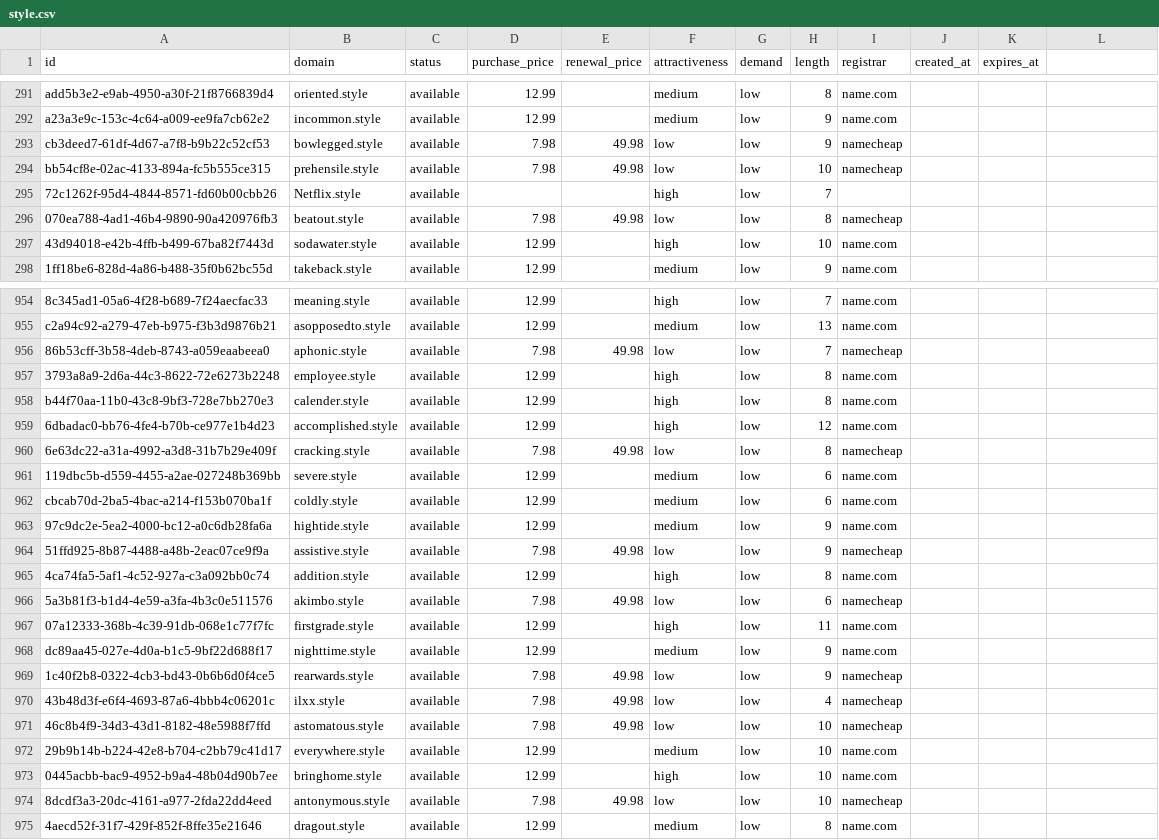
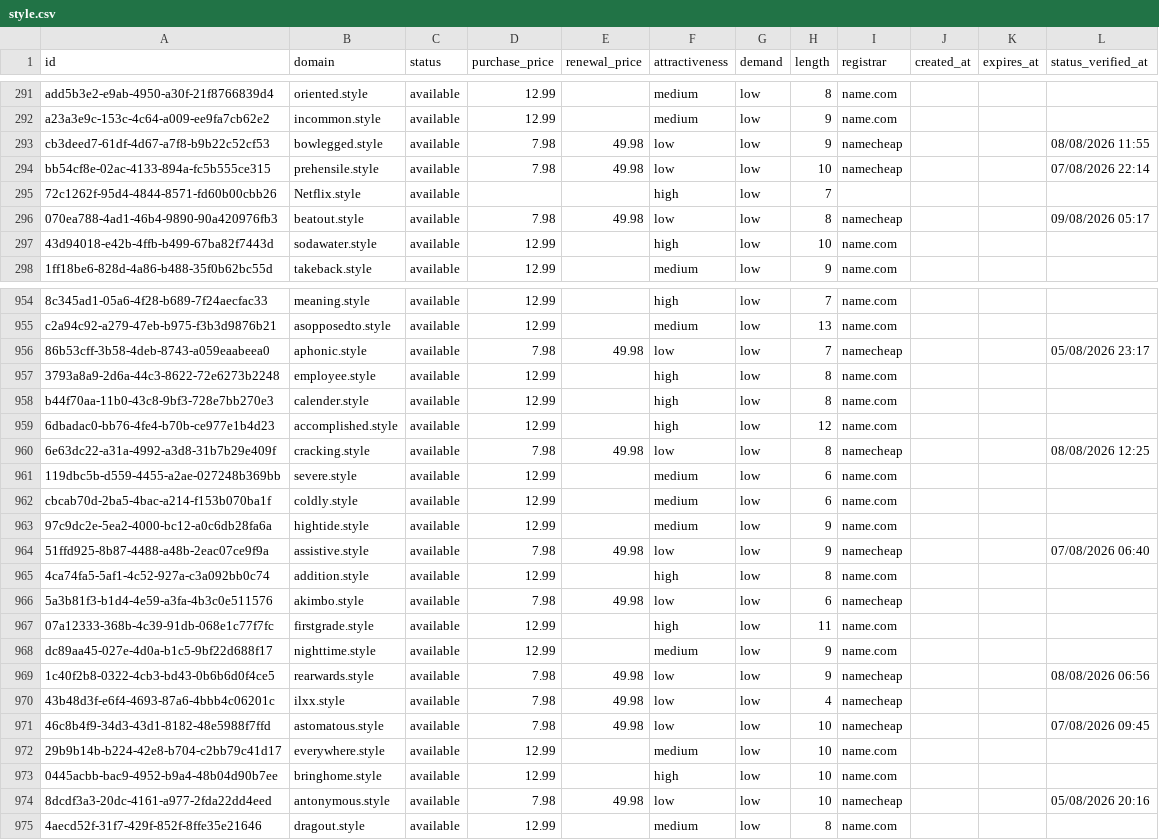
Before and after one commit to UniqueDomains/style-oneword-domains, a CSV file: style.csv, drawn as a sheet; only a part is shown, gaps mark what is left out; the diff covers the shown part only.

```diff
--- a/style.csv
+++ b/style.csv
@@ -1 +1 @@
-id,domain,status,purchase_price,renewal_price,attractiveness,demand,length,registrar,created_at,expires_at
+id,domain,status,purchase_price,renewal_price,attractiveness,demand,length,registrar,created_at,expires_at,status_verified_at
@@ -293,2 +293,2 @@ a23a3e9c-153c-4c64-a009-ee9fa7cb62e2,incommon.style,available,12.99,,medium,low,
-cb3deed7-61df-4d67-a7f8-b9b22c52cf53,bowlegged.style,available,7.98,49.98,low,low,9,namecheap,,
-bb54cf8e-02ac-4133-894a-fc5b555ce315,prehensile.style,available,7.98,49.98,low,low,10,namecheap,,
+cb3deed7-61df-4d67-a7f8-b9b22c52cf53,bowlegged.style,available,7.98,49.98,low,low,9,namecheap,,,08/08/2026 11:55
+bb54cf8e-02ac-4133-894a-fc5b555ce315,prehensile.style,available,7.98,49.98,low,low,10,namecheap,,,07/08/2026 22:14
@@ -296 +296 @@ bb54cf8e-02ac-4133-894a-fc5b555ce315,prehensile.style,available,7.98,49.98,low,l
-070ea788-4ad1-46b4-9890-90a420976fb3,beatout.style,available,7.98,49.98,low,low,8,namecheap,,
+070ea788-4ad1-46b4-9890-90a420976fb3,beatout.style,available,7.98,49.98,low,low,8,namecheap,,,09/08/2026 05:17
@@ -956 +956 @@ c2a94c92-a279-47eb-b975-f3b3d9876b21,asopposedto.style,available,12.99,,medium,l
-86b53cff-3b58-4deb-8743-a059eaabeea0,aphonic.style,available,7.98,49.98,low,low,7,namecheap,,
+86b53cff-3b58-4deb-8743-a059eaabeea0,aphonic.style,available,7.98,49.98,low,low,7,namecheap,,,05/08/2026 23:17
@@ -960 +960 @@ b44f70aa-11b0-43c8-9bf3-728e7bb270e3,calender.style,available,12.99,,high,low,8,
-6e63dc22-a31a-4992-a3d8-31b7b29e409f,cracking.style,available,7.98,49.98,low,low,8,namecheap,,
+6e63dc22-a31a-4992-a3d8-31b7b29e409f,cracking.style,available,7.98,49.98,low,low,8,namecheap,,,08/08/2026 12:25
@@ -964 +964 @@ cbcab70d-2ba5-4bac-a214-f153b070ba1f,coldly.style,available,12.99,,medium,low,6,
-51ffd925-8b87-4488-a48b-2eac07ce9f9a,assistive.style,available,7.98,49.98,low,low,9,namecheap,,
+51ffd925-8b87-4488-a48b-2eac07ce9f9a,assistive.style,available,7.98,49.98,low,low,9,namecheap,,,07/08/2026 06:40
@@ -969 +969 @@ dc89aa45-027e-4d0a-b1c5-9bf22d688f17,nighttime.style,available,12.99,,medium,low
-1c40f2b8-0322-4cb3-bd43-0b6b6d0f4ce5,rearwards.style,available,7.98,49.98,low,low,9,namecheap,,
+1c40f2b8-0322-4cb3-bd43-0b6b6d0f4ce5,rearwards.style,available,7.98,49.98,low,low,9,namecheap,,,08/08/2026 06:56
@@ -971 +971 @@ dc89aa45-027e-4d0a-b1c5-9bf22d688f17,nighttime.style,available,12.99,,medium,low
-46c8b4f9-34d3-43d1-8182-48e5988f7ffd,astomatous.style,available,7.98,49.98,low,low,10,namecheap,,
+46c8b4f9-34d3-43d1-8182-48e5988f7ffd,astomatous.style,available,7.98,49.98,low,low,10,namecheap,,,07/08/2026 09:45
@@ -974 +974 @@ dc89aa45-027e-4d0a-b1c5-9bf22d688f17,nighttime.style,available,12.99,,medium,low
-8dcdf3a3-20dc-4161-a977-2fda22dd4eed,antonymous.style,available,7.98,49.98,low,low,10,namecheap,,
+8dcdf3a3-20dc-4161-a977-2fda22dd4eed,antonymous.style,available,7.98,49.98,low,low,10,namecheap,,,05/08/2026 20:16
```
Also changed, not shown: 136 edited cells elsewhere in this file, 6 other files.
